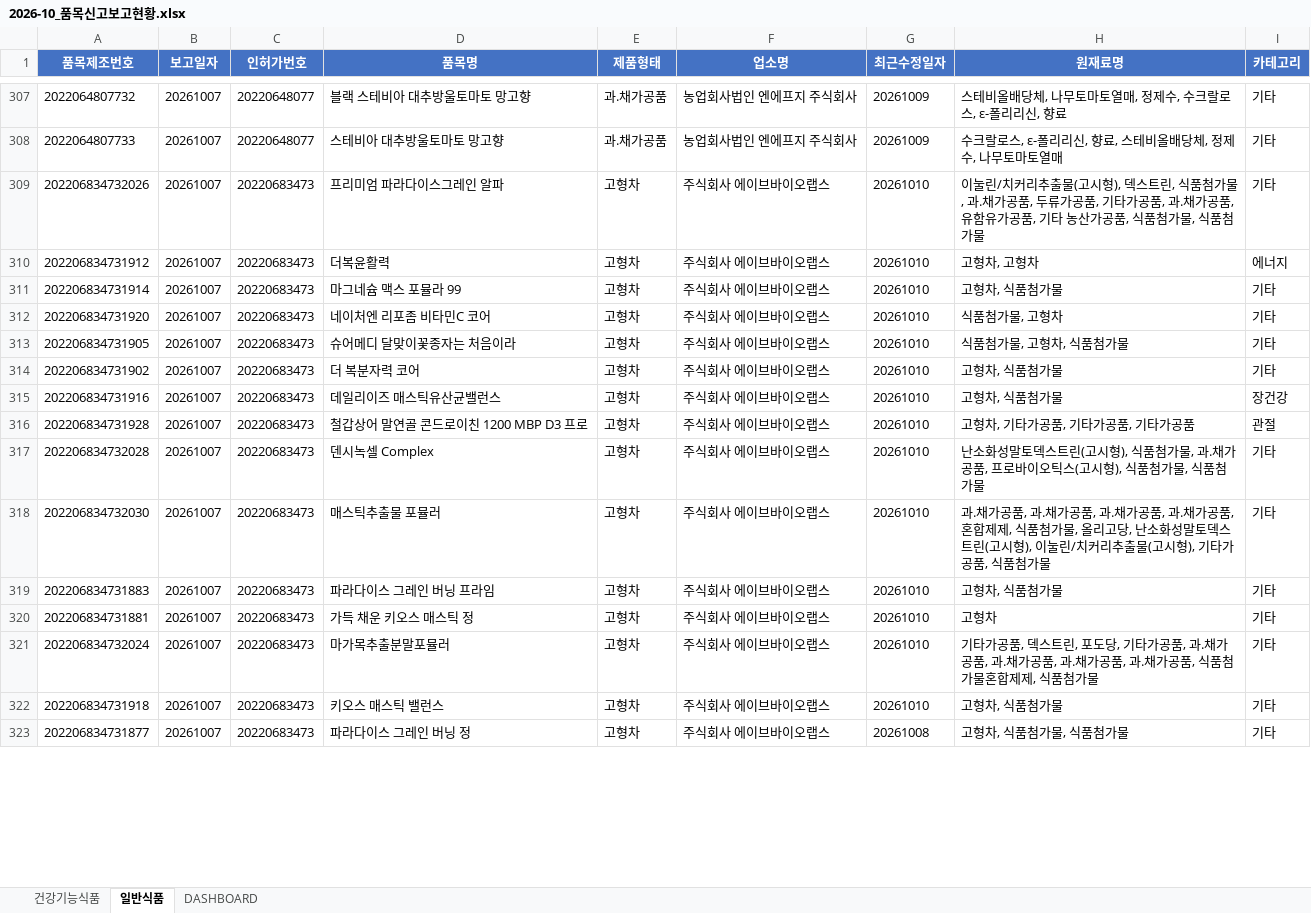
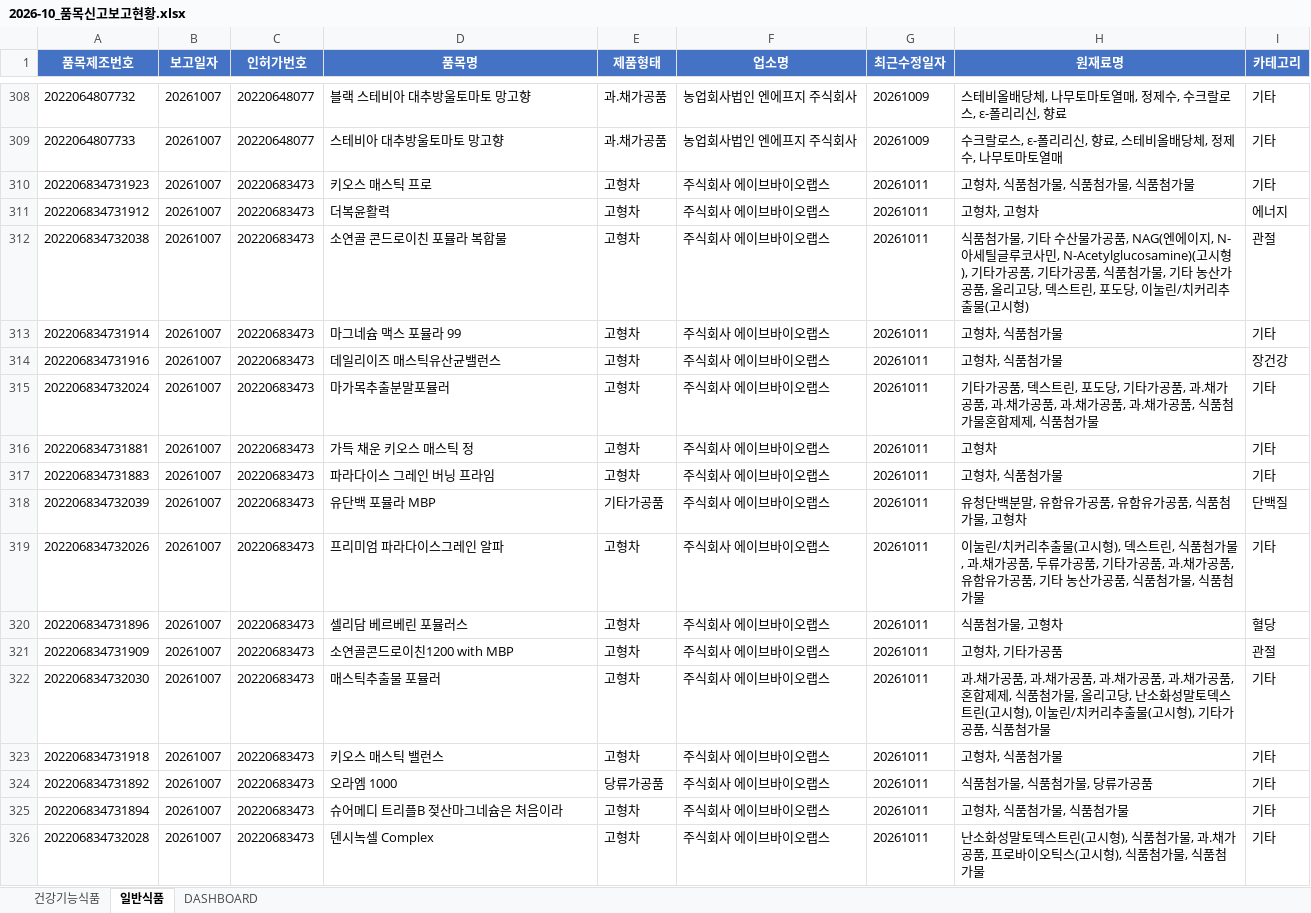
Before and after one commit to primexx98-sudo/food-product-status, an Excel workbook: output/2026-10_품목신고보고현황.xlsx, sheet 일반식품, drawn as a sheet; only a part is shown, gaps mark what is left out; the shorter side is filled out with more unchanged rows; values as stored, in another font and other column widths than the file's, no borders; removed rows and columns are numbered as before the commit, all else as after; the diff covers the shown part only; the diff names each change by its address in the sheet, - before the commit and + after, or states it on an @@ line.

```diff
--- a/output/2026-10_품목신고보고현황.xlsx (sheet 일반식품)
+++ b/output/2026-10_품목신고보고현황.xlsx (sheet 일반식품)
-A310 (품목제조번호): 202206834732026
+A310 (품목제조번호): 202206834731923
-D310 (품목명): 프리미엄 파라다이스그레인 알파
+D310 (품목명): 키오스 매스틱 프로
-G310:G311 (최근수정일자): 20261010
+G310:G311 (최근수정일자): 20261011
-H310 (원재료명): 이눌린/치커리추출물(고시형), 덱스트린, 식품첨가물, 과.채가공품, 두류가공품, 기타가공품, 과.채가공품, 유함유가공품, 기타 농산가공품, 식품첨…
+H310 (원재료명): 고형차, 식품첨가물, 식품첨…
+row 312: 202206834732038 | 20261007 | 20220683473 | 소연골 콘드로이친 포뮬라 복합물 | 고형차 | 주식회사 에이브바이오랩스 | 20261011 | 식품첨가물, 기타 수산물가공품, NAG(엔에이지, N-아세틸글루코사민, N-Acetylglucosamine)(고시형), 기타가공품, 기타가공품, 식품첨가물, 기타 농산가공품, 올리고당, 덱스트린, 포도당, 이눌린/치커리추출물(고시형) | 관절
-G313 (최근수정일자): 20261010
+G313 (최근수정일자): 20261011
-row 312: 202206834731920 | 20261007 | 20220683473 | 네이처엔 리포좀 비타민C 코어 | 고형차 | 주식회사 에이브바이오랩스 | 20261010 | 식품첨가물, 고형차 | 기타
-row 313: 202206834731905 | 20261007 | 20220683473 | 슈어메디 달맞이꽃종자는 처음이라 | 고형차 | 주식회사 에이브바이오랩스 | 20261010 | 식품첨가물, 고형차, 식품첨가물 | 기타
-row 314: 202206834731902 | 20261007 | 20220683473 | 더 복분자력 코어 | 고형차 | 주식회사 에이브바이오랩스 | 20261010 | 고형차, 식품첨가물 | 기타
-G314 (최근수정일자): 20261010
+G314 (최근수정일자): 20261011
-row 316: 202206834731928 | 20261007 | 20220683473 | 철갑상어 말연골 콘드로이친 1200 MBP D3 프로 | 고형차 | 주식회사 에이브바이오랩스 | 20261010 | 고형차, 기타가공품, 기타가공품, 기타가공품 | 관절
-A315 (품목제조번호): 202206834732028
+A315 (품목제조번호): 202206834732024
-D315 (품목명): 덴시녹셀 Complex
+D315 (품목명): 마가목추출분말포뮬러
-G315:G317 (최근수정일자): 20261010
+G315:G317 (최근수정일자): 20261011
-H315 (원재료명): 난소화성말토덱스트린(고시형), 식품첨가물, 과.채가공품, 프로바이오틱스(고시형), 식품첨가물, 식품첨…
+H315 (원재료명): 기타가공품, 덱스트린, 포도당, 기타가공품, 과.채가공품, 과.채가공품, 과.채가공품, 과.채가공품, 식품첨가물혼합제제, 식품첨…
-A316 (품목제조번호): 202206834732030
+A316 (품목제조번호): 202206834731881
-D316 (품목명): 매스틱추출물 포뮬러
+D316 (품목명): 가득 채운 키오스 매스틱 정
-H316 (원재료명): 과.채가공품, 과.채가공품, 과.채가공품, 과.채가공품, 혼합제제, 식품첨가물, 올리고당, 난소화성말토덱스트린(고시형), 이눌린/치커리추출물(고시형), 기타가공품, 식품첨가물
+H316 (원재료명): 고형차
+row 318: 202206834732039 | 20261007 | 20220683473 | 유단백 포뮬라 MBP | 기타가공품 | 주식회사 에이브바이오랩스 | 20261011 | 유청단백분말, 유함유가공품, 유함유가공품, 식품첨가물, 고형차 | 단백질
-A319 (품목제조번호): 202206834731881
+A319 (품목제조번호): 202206834732026
-D319 (품목명): 가득 채운 키오스 매스틱 정
+D319 (품목명): 프리미엄 파라다이스그레인 알파
-G319 (최근수정일자): 20261010
+G319 (최근수정일자): 20261011
-H319 (원재료명): 고형차
+H319 (원재료명): 이눌린/치커리추출물(고시형), 덱스트린, 식품첨가물, 과.채가공품, 두류가공품, 기타가공품, 과.채가공품, 유함유가공품, 기타 농산가공품, 식품첨가물, 식품첨가물
+row 320: 202206834731896 | 20261007 | 20220683473 | 셀리담 베르베린 포뮬러스 | 고형차 | 주식회사 에이브바이오랩스 | 20261011 | 식품첨가물, 고형차 | 혈당
+row 321: 202206834731909 | 20261007 | 20220683473 | 소연골콘드로이친1200 with MBP | 고형차 | 주식회사 에이브바이오랩스 | 20261011 | 고형차, 기타가공품 | 관절
-A322 (품목제조번호): 202206834732024
+A322 (품목제조번호): 202206834732030
-D322 (품목명): 마가목추출분말포뮬러
+D322 (품목명): 매스틱추출물 포뮬러
-G322:G323 (최근수정일자): 20261010
+G322:G323 (최근수정일자): 20261011
-H322 (원재료명): 기타가공품, 덱스트린, 포도당, 기타가공품, 과.채가공품, 과.채가공품, 과.채가공품, 과.채가공품, 식품첨가물혼합제제, 식품첨…
+H322 (원재료명): 과.채가공품, 과.채가공품, 과.채가공품, 과.채가공품, 혼합제제, 식품첨가물, 올리고당, 난소화성말토덱스트린(고시형), 이눌린/치커리추출물(고시형), 기타가공품, 식품첨…
+row 324: 202206834731892 | 20261007 | 20220683473 | 오라엠 1000 | 당류가공품 | 주식회사 에이브바이오랩스 | 20261011 | 식품첨가물, 식품첨가물, 당류가공품 | 기타
+row 325: 202206834731894 | 20261007 | 20220683473 | 슈어메디 트리플B 젖산마그네슘은 처음이라 | 고형차 | 주식회사 에이브바이오랩스 | 20261011 | 고형차, 식품첨가물, 식품첨가물 | 기타
+row 326: 202206834732028 | 20261007 | 20220683473 | 덴시녹셀 Complex | 고형차 | 주식회사 에이브바이오랩스 | 20261011 | 난소화성말토덱스트린(고시형), 식품첨가물, 과.채가공품, 프로바이오틱스(고시형), 식품첨가물, 식품첨가물 | 기타
```
Also changed, not shown: 15 added rows, 14 removed rows and 23 edited cells elsewhere in this sheet, sheet DASHBOARD, 12 other files.
